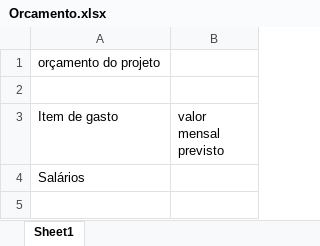
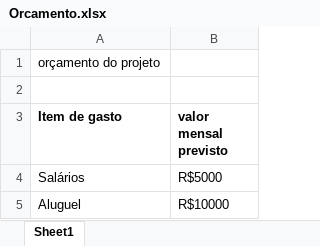
Before and after one commit to Panays52/3SIS-ProjetoExemploGIT, an Excel workbook: 3SIS-ProjetoExemploGIT-main/PastaDocsProjeto/Orcamento.xlsx, sheet Sheet1, drawn as a sheet; values as stored, in another font and other column widths than the file's, no borders; the diff names each change by its address in the sheet, - before the commit and + after, or states it on an @@ line.

Commit message:
Complementacao excel

```diff
--- a/3SIS-ProjetoExemploGIT-main/PastaDocsProjeto/Orcamento.xlsx (sheet Sheet1)
+++ b/3SIS-ProjetoExemploGIT-main/PastaDocsProjeto/Orcamento.xlsx (sheet Sheet1)
-A3:B3 bold: off
+A3:B3 bold: on
-B4 (valor mensal previsto): (empty)
+B4 (valor mensal previsto): R$5000
+row 5: Aluguel | R$10000
```
